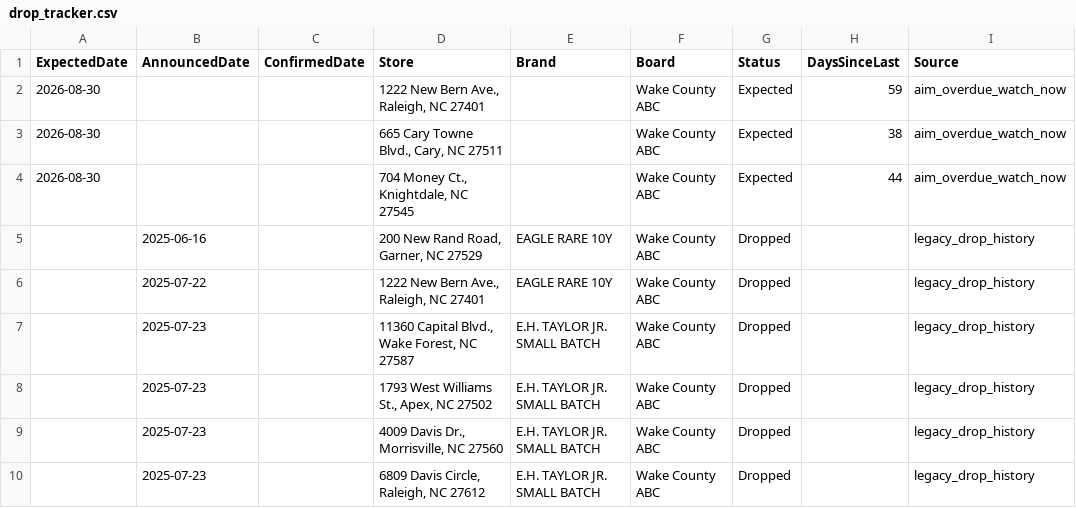
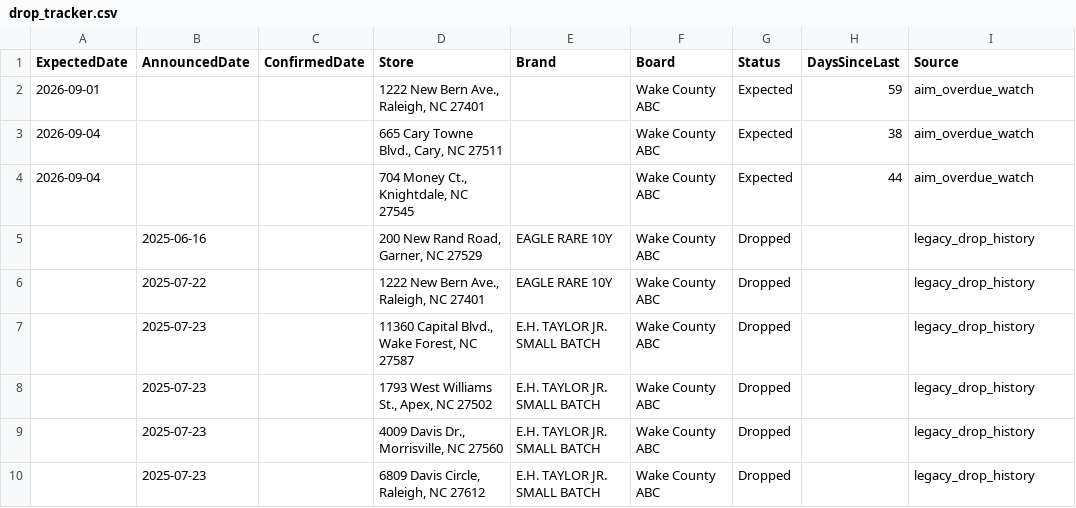
Before and after one commit to bourbonhunter/bourbon-pourcast-frontend, a CSV file: drop_tracker.csv, drawn as a sheet; only a part is shown.

```diff
--- a/drop_tracker.csv
+++ b/drop_tracker.csv
@@ -1,5 +1,5 @@
 ExpectedDate,AnnouncedDate,ConfirmedDate,Store,Brand,Board,Status,DaysSinceLast,Source
-2026-08-30,,,"1222 New Bern Ave., Raleigh, NC 27401",,Wake County ABC,Expected,59,aim_overdue_watch_now
-2026-08-30,,,"665 Cary Towne Blvd., Cary, NC 27511",,Wake County ABC,Expected,38,aim_overdue_watch_now
-2026-08-30,,,"704 Money Ct., Knightdale, NC 27545",,Wake County ABC,Expected,44,aim_overdue_watch_now
+2026-09-01,,,"1222 New Bern Ave., Raleigh, NC 27401",,Wake County ABC,Expected,59,aim_overdue_watch
+2026-09-04,,,"665 Cary Towne Blvd., Cary, NC 27511",,Wake County ABC,Expected,38,aim_overdue_watch
+2026-09-04,,,"704 Money Ct., Knightdale, NC 27545",,Wake County ABC,Expected,44,aim_overdue_watch
 ,2025-06-16,,"200 New Rand Road, Garner, NC 27529",EAGLE RARE 10Y,Wake County ABC,Dropped,,legacy_drop_history
```
Also changed, not shown: 3 other files.
